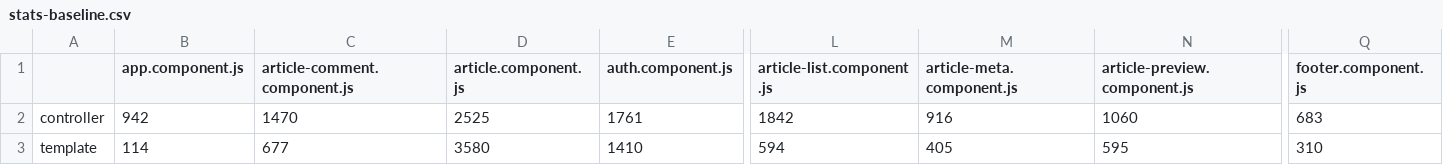
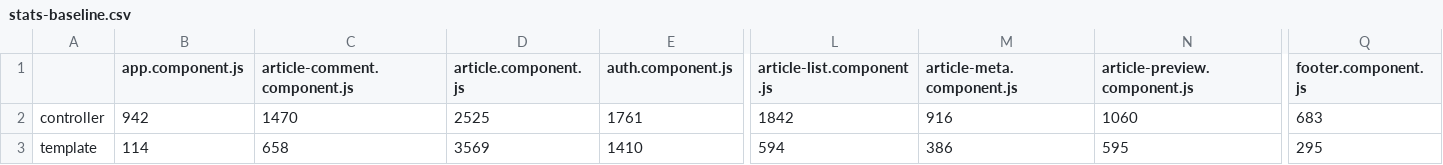
Before and after one commit to mgechev/ngtsc-benchmark, a CSV file: stats-baseline.csv, drawn as a sheet; only a part is shown, gaps mark what is left out; the diff names each change by its address in the sheet, - before the commit and + after, or states it on an @@ line.

```diff
--- a/stats-baseline.csv
+++ b/stats-baseline.csv
-C3 (article-comment.component.js): 677
+C3 (article-comment.component.js): 658
-D3 (article.component.js): 3580
+D3 (article.component.js): 3569
-M3 (article-meta.component.js): 405
+M3 (article-meta.component.js): 386
-Q3 (footer.component.js): 310
+Q3 (footer.component.js): 295
```
Also changed, not shown: all.csv, stats-ngc.csv, 11 other files.
